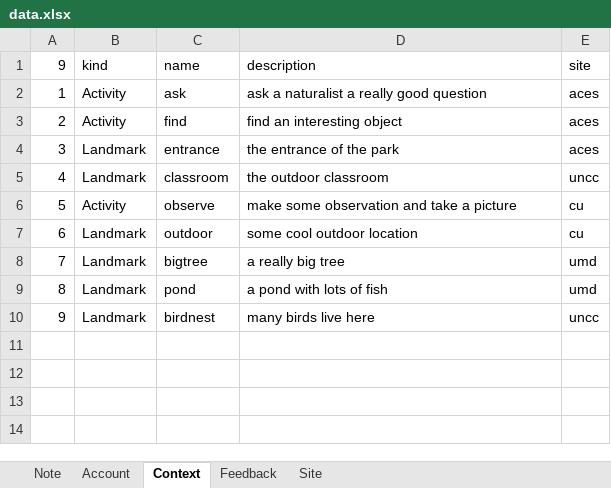
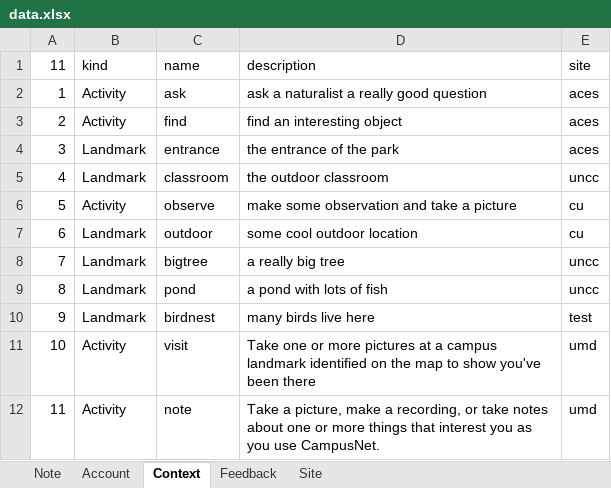
Before and after one commit to jasoma/naturenet-api, an Excel workbook: data.xlsx, sheet Context, drawn as a sheet; values as stored, in another font and other column widths than the file's, no borders; the diff names each change by its address in the sheet, - before the commit and + after, or states it on an @@ line.

```diff
--- a/data.xlsx (sheet Context)
+++ b/data.xlsx (sheet Context)
-A1: 9
+A1: 11
-E8:E9: umd
+E8:E9: uncc
-E10: uncc
+E10: test
+row 11: 10 | Activity | visit | Take one or more pictures at a campus landmark identified on the map to show you've been there | umd
+row 12: 11 | Activity | note | Take a picture, make a recording, or take notes about one or more things that interest you as you use CampusNet. | umd
```
Also changed, not shown: 4 other files.
